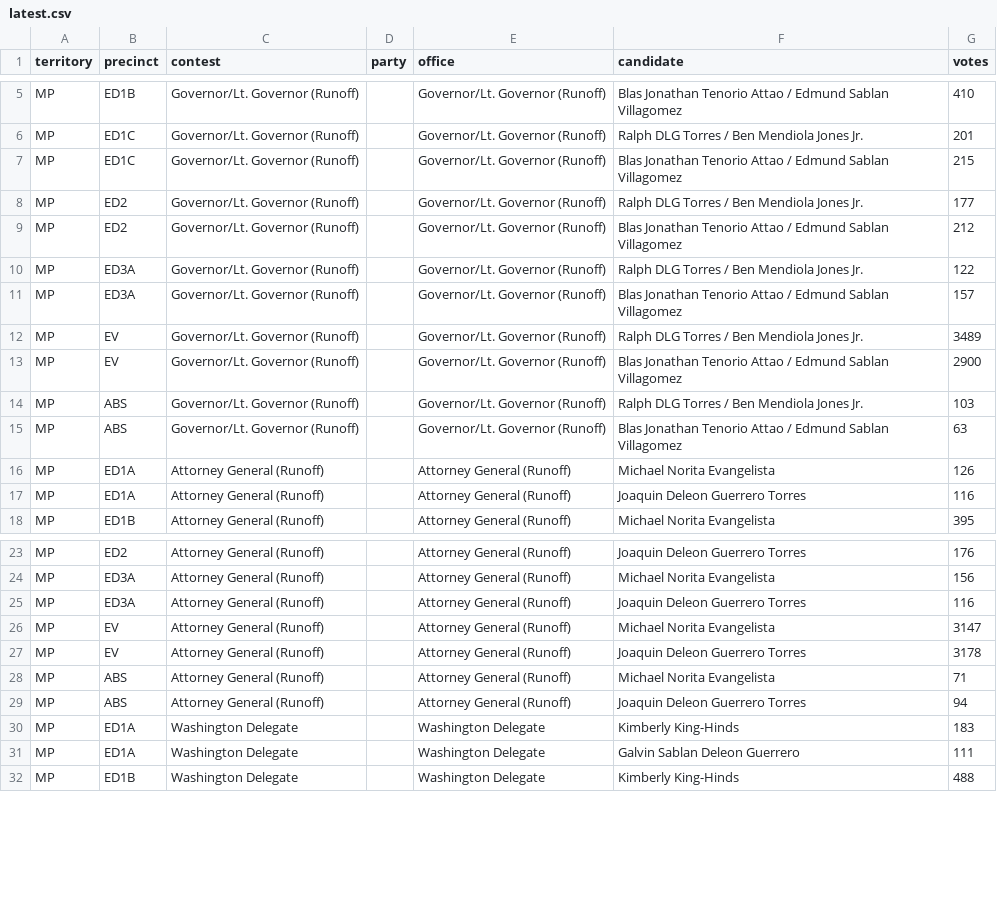
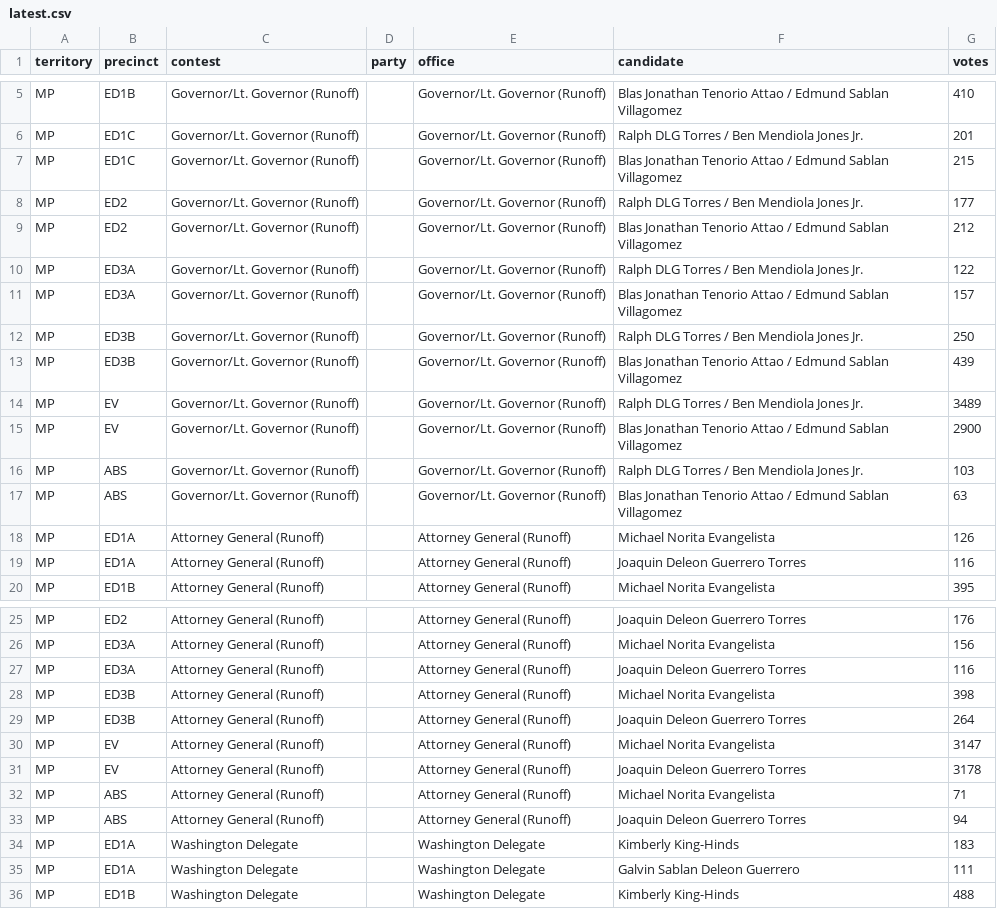
Before and after one commit to contextofislands/2026-territory-election-results, a CSV file: data/northern-mariana-islands/latest.csv, drawn as a sheet; only a part is shown, gaps mark what is left out; the diff names each change by its address in the sheet, - before the commit and + after, or states it on an @@ line.

Commit message:
Northern Mariana Islands: UNOFFICIAL report, read 2026-11-20T15:21:35.665Z

```diff
--- a/data/northern-mariana-islands/latest.csv
+++ b/data/northern-mariana-islands/latest.csv
+row 12: MP | ED3B | Governor/Lt. Governor (Runoff) |  | Governor/Lt. Governor (Runoff) | Ralph DLG Torres / Ben Mendiola Jones Jr. | 250
+row 13: MP | ED3B | Governor/Lt. Governor (Runoff) |  | Governor/Lt. Governor (Runoff) | Blas Jonathan Tenorio Attao / Edmund Sablan Villagomez | 439
+row 28: MP | ED3B | Attorney General (Runoff) |  | Attorney General (Runoff) | Michael Norita Evangelista | 398
+row 29: MP | ED3B | Attorney General (Runoff) |  | Attorney General (Runoff) | Joaquin Deleon Guerrero Torres | 264
```
